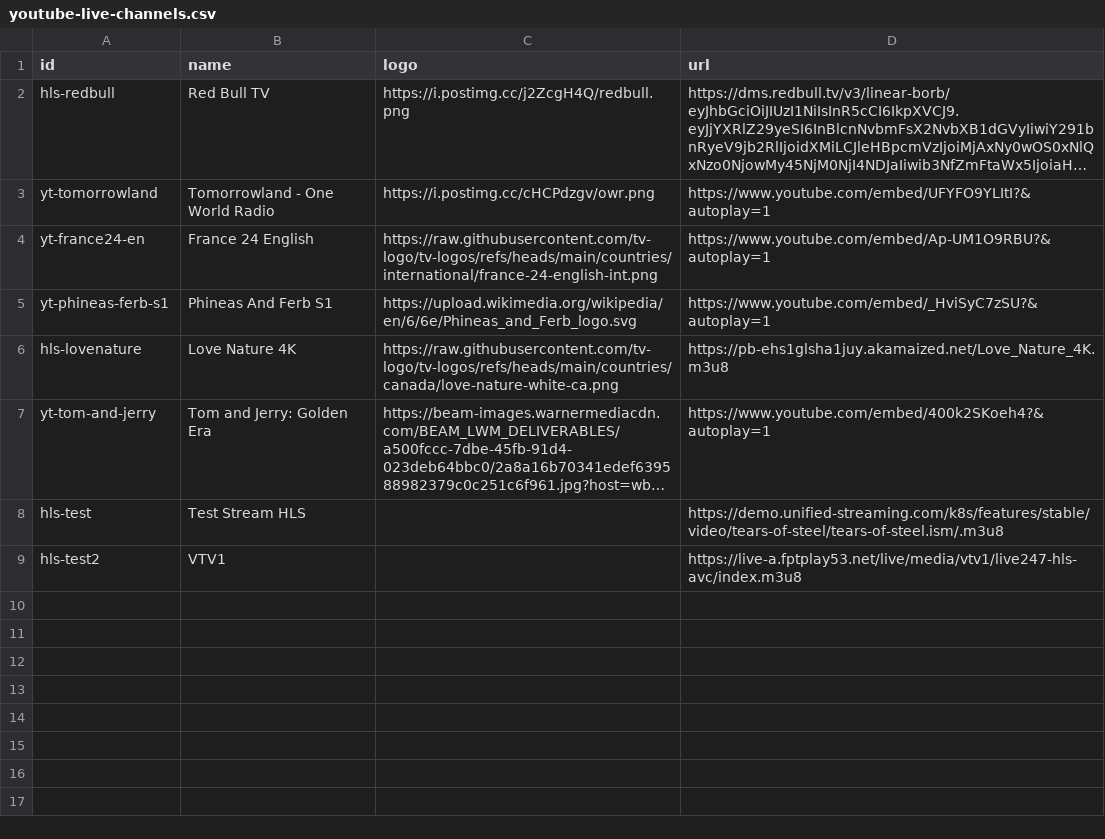
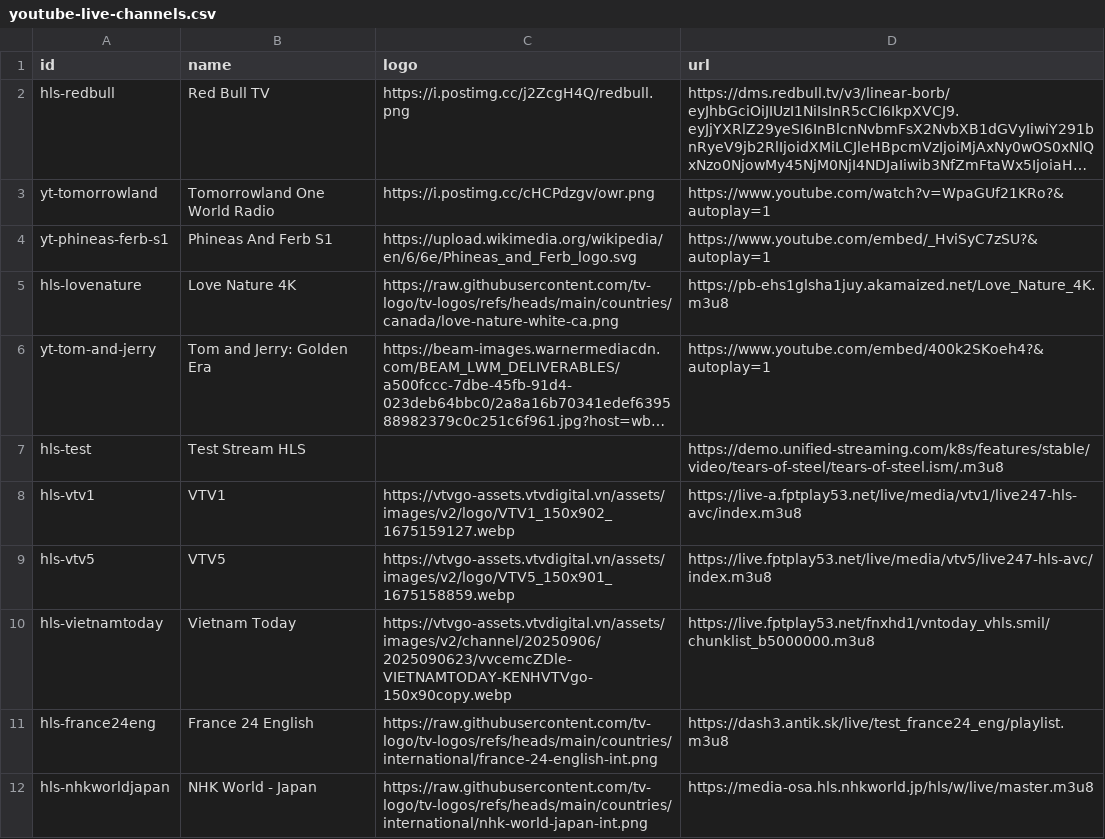
Before and after one commit to ducnt123/tvtools, a CSV file: youtube-live-channels.csv, drawn as a sheet; long unchanged cells end in …; removed rows and columns are numbered as before the commit, all else as after; the diff names each change by its address in the sheet, - before the commit and + after, or states it on an @@ line.

Commit message:
Update youtube-live-channels.csv

```diff
--- a/youtube-live-channels.csv
+++ b/youtube-live-channels.csv
-B3 (name): Tomorrowland - One World Radio
+B3 (name): Tomorrowland One World Radio
-D3 (url): https://www.youtube.com/embed/UFYFO9YLItI?&autoplay=1
+D3 (url): https://www.youtube.com/watch?v=WpaGUf21KRo?&autoplay=1
-row 4: yt-france24-en | France 24 English | https://raw.githubusercontent.com/tv-logo/tv-logos/refs/heads/main/countries/international/france-24-english-int.png | https://www.youtube.com/embed/Ap-UM1O9RBU?&autoplay=1
-A8 (id): hls-test2
+A8 (id): hls-vtv1
-C8 (logo): (empty)
+C8 (logo): https://vtvgo-assets.vtvdigital.vn/assets/images/v2/logo/VTV1_150x902_1675159127.webp
+row 9: hls-vtv5 | VTV5 | https://vtvgo-assets.vtvdigital.vn/assets/images/v2/logo/VTV5_150x901_1675158859.webp | https://live.fptplay53.net/live/media/vtv5/live247-hls-avc/index.m3u8
+row 10: hls-vietnamtoday | Vietnam Today | https://vtvgo-assets.vtvdigital.vn/assets/images/v2/channel/20250906/2025090623/vvcemcZDle-VIETNAMTODAY-KENHVTVgo-150x90copy.webp | https://live.fptplay53.net/fnxhd1/vntoday_vhls.smil/chunklist_b5000000.m3u8
+row 11: hls-france24eng | France 24 English | https://raw.githubusercontent.com/tv-logo/tv-logos/refs/heads/main/countries/international/france-24-english-int.png | https://dash3.antik.sk/live/test_france24_eng/playlist.m3u8
+row 12: hls-nhkworldjapan | NHK World - Japan | https://raw.githubusercontent.com/tv-logo/tv-logos/refs/heads/main/countries/international/nhk-world-japan-int.png | https://media-osa.hls.nhkworld.jp/hls/w/live/master.m3u8
```
